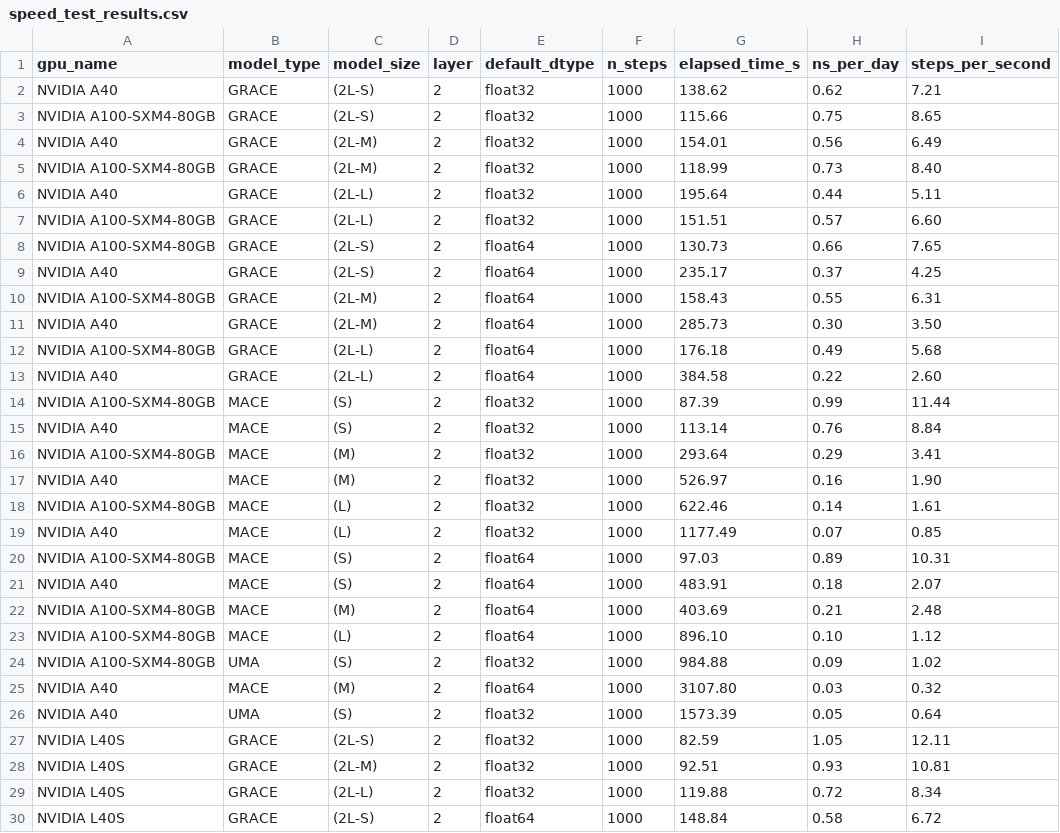
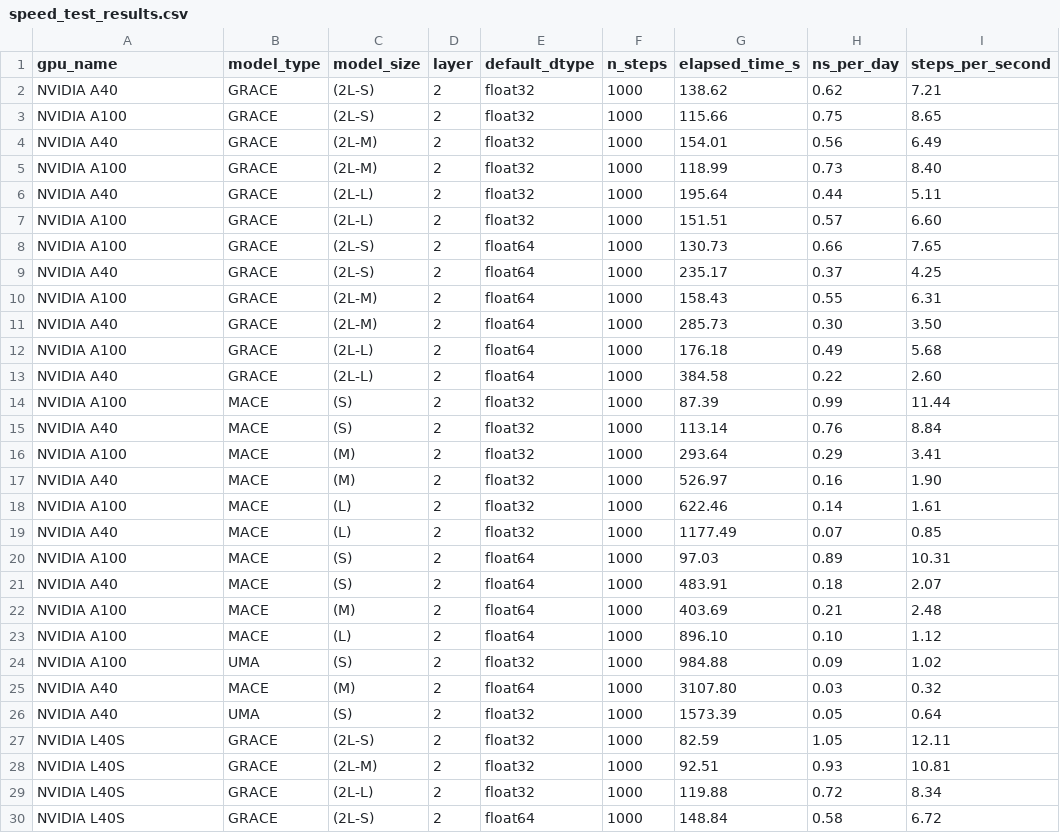
Before and after one commit to heid-lab/grace-off, a CSV file: analysis/speedTest/speed_test_results.csv, drawn as a sheet; only a part is shown.

Commit message:
changing name to A100

```diff
--- a/analysis/speedTest/speed_test_results.csv
+++ b/analysis/speedTest/speed_test_results.csv
@@ -2,24 +2,24 @@ gpu_name,model_type,model_size,layer,default_dtype,n_steps, elapsed_time_s,ns_pe
 NVIDIA A40,GRACE,(2L-S),2,float32,1000,138.62,0.62,7.21
-NVIDIA A100-SXM4-80GB,GRACE,(2L-S),2,float32,1000,115.66,0.75,8.65
+NVIDIA A100,GRACE,(2L-S),2,float32,1000,115.66,0.75,8.65
 NVIDIA A40,GRACE,(2L-M),2,float32,1000,154.01,0.56,6.49
-NVIDIA A100-SXM4-80GB,GRACE,(2L-M),2,float32,1000,118.99,0.73,8.40
+NVIDIA A100,GRACE,(2L-M),2,float32,1000,118.99,0.73,8.40
 NVIDIA A40,GRACE,(2L-L),2,float32,1000,195.64,0.44,5.11
-NVIDIA A100-SXM4-80GB,GRACE,(2L-L),2,float32,1000,151.51,0.57,6.60
-NVIDIA A100-SXM4-80GB,GRACE,(2L-S),2,float64,1000,130.73,0.66,7.65
+NVIDIA A100,GRACE,(2L-L),2,float32,1000,151.51,0.57,6.60
+NVIDIA A100,GRACE,(2L-S),2,float64,1000,130.73,0.66,7.65
 NVIDIA A40,GRACE,(2L-S),2,float64,1000,235.17,0.37,4.25
-NVIDIA A100-SXM4-80GB,GRACE,(2L-M),2,float64,1000,158.43,0.55,6.31
+NVIDIA A100,GRACE,(2L-M),2,float64,1000,158.43,0.55,6.31
 NVIDIA A40,GRACE,(2L-M),2,float64,1000,285.73,0.30,3.50
-NVIDIA A100-SXM4-80GB,GRACE,(2L-L),2,float64,1000,176.18,0.49,5.68
+NVIDIA A100,GRACE,(2L-L),2,float64,1000,176.18,0.49,5.68
 NVIDIA A40,GRACE,(2L-L),2,float64,1000,384.58,0.22,2.60
-NVIDIA A100-SXM4-80GB,MACE,(S),2,float32,1000,87.39,0.99,11.44
+NVIDIA A100,MACE,(S),2,float32,1000,87.39,0.99,11.44
 NVIDIA A40,MACE,(S),2,float32,1000,113.14,0.76,8.84
-NVIDIA A100-SXM4-80GB,MACE,(M),2,float32,1000,293.64,0.29,3.41
+NVIDIA A100,MACE,(M),2,float32,1000,293.64,0.29,3.41
 NVIDIA A40,MACE,(M),2,float32,1000,526.97,0.16,1.90
-NVIDIA A100-SXM4-80GB,MACE,(L),2,float32,1000,622.46,0.14,1.61
+NVIDIA A100,MACE,(L),2,float32,1000,622.46,0.14,1.61
 NVIDIA A40,MACE,(L),2,float32,1000,1177.49,0.07,0.85
-NVIDIA A100-SXM4-80GB,MACE,(S),2,float64,1000,97.03,0.89,10.31
+NVIDIA A100,MACE,(S),2,float64,1000,97.03,0.89,10.31
 NVIDIA A40,MACE,(S),2,float64,1000,483.91,0.18,2.07
-NVIDIA A100-SXM4-80GB,MACE,(M),2,float64,1000,403.69,0.21,2.48
-NVIDIA A100-SXM4-80GB,MACE,(L),2,float64,1000,896.10,0.10,1.12
-NVIDIA A100-SXM4-80GB,UMA ,(S),2,float32,1000,984.88,0.09,1.02
+NVIDIA A100,MACE,(M),2,float64,1000,403.69,0.21,2.48
+NVIDIA A100,MACE,(L),2,float64,1000,896.10,0.10,1.12
+NVIDIA A100,UMA ,(S),2,float32,1000,984.88,0.09,1.02
 NVIDIA A40,MACE,(M),2,float64,1000,3107.80,0.03,0.32
```
Also changed, not shown: 1 other file.
